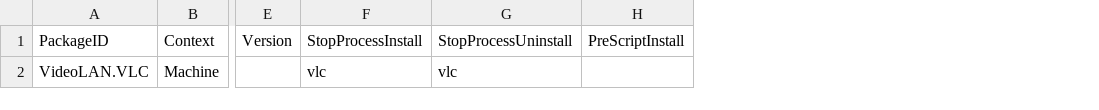
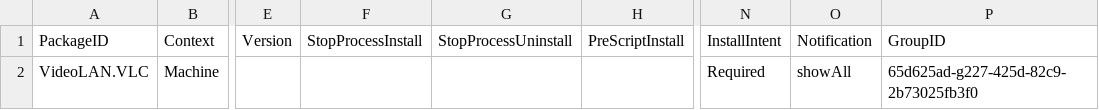
Before and after one commit to SorenLundt/WinGet-Wrapper, a CSV file: WinGet-WrapperImportFromCSV.csv, drawn as a sheet; only a part is shown, gaps mark what is left out; the diff names each change by its address in the sheet, - before the commit and + after, or states it on an @@ line.

Commit message:
Add files via upload
# Version 1.2 - 20-09-2023 SorenLundt - Added possiblity to deploy application once imported. Set via CSV file (InstallIntent, Notification, GroupID)

```diff
--- a/WinGet-WrapperImportFromCSV.csv
+++ b/WinGet-WrapperImportFromCSV.csv
+column N (InstallIntent), row 2: Required
+column O (Notification), row 2: showAll
+column P (GroupID), row 2: 65d625ad-g227-425d-82c9-2b73025fb3f0
-F2 (StopProcessInstall): vlc
+F2 (StopProcessInstall): (empty)
-G2 (StopProcessUninstall): vlc
+G2 (StopProcessUninstall): (empty)
```
Also changed, not shown: 1 other file.
